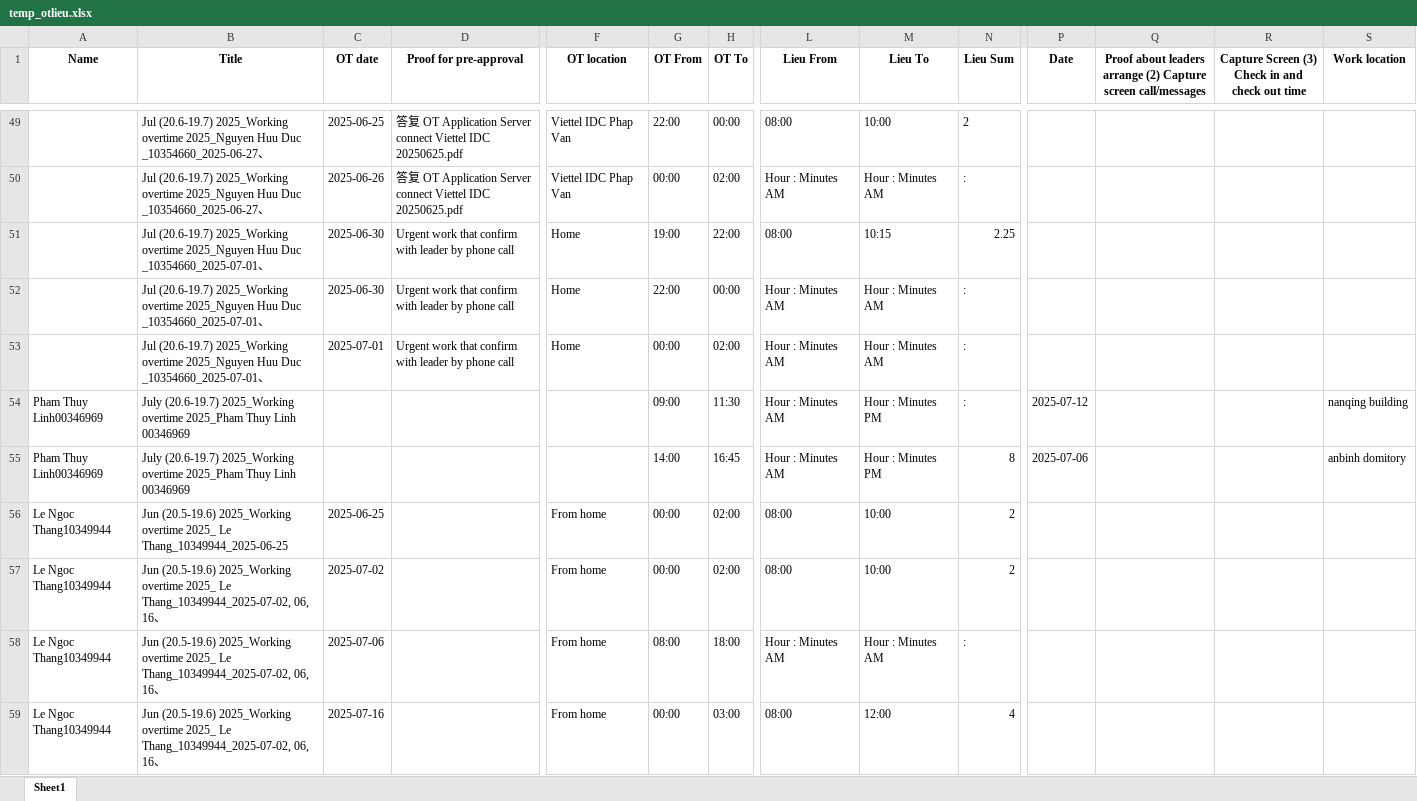
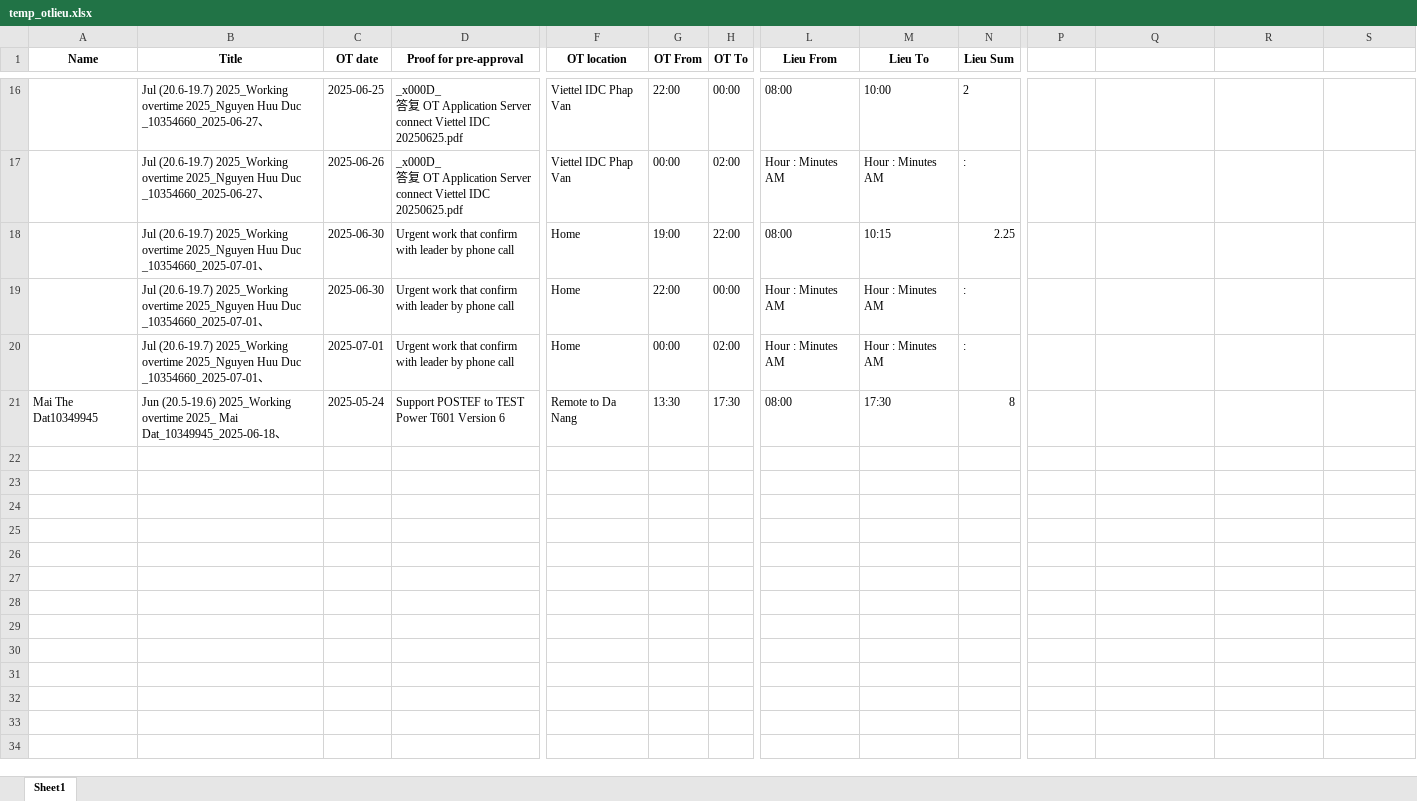
Before and after one commit to phiyenng/Attendance-System, an Excel workbook: uploads/temp_otlieu.xlsx, sheet Sheet1, drawn as a sheet; only a part is shown, gaps mark what is left out; values as stored, in another font and other column widths than the file's, no borders; removed rows and columns are numbered as before the commit, all else as after; rows hold the shown columns only; ↵ is a line break in a cell; the diff covers the shown part only; the diff names each change by its address in the sheet, - before the commit and + after, or states it on an @@ line.

```diff
--- a/uploads/temp_otlieu.xlsx (sheet Sheet1)
+++ b/uploads/temp_otlieu.xlsx (sheet Sheet1)
-P1: Date
+P1: (empty)
-Q1: Proof about leaders arrange (2) Capture screen call/messages
+Q1: (empty)
-R1: Capture Screen (3) Check in and check out time
+R1: (empty)
-S1: Work location
+S1: (empty)
-D16:D17 (Proof for pre-approval): 答复…
+D16:D17 (Proof for pre-approval): _x000D_ ↵ 答复…
-row 54: Pham Thuy Linh00346969 | July (20.6-19.7) 2025_Working overtime 2025_Pham Thuy Linh 00346969 |  |  |  | 09:00 | 11:30 | Hour : Minutes AM | Hour : Minutes PM | : | 2025-07-12 |  |  | nanqing building
-row 55: Pham Thuy Linh00346969 | July (20.6-19.7) 2025_Working overtime 2025_Pham Thuy Linh 00346969 |  |  |  | 14:00 | 16:45 | Hour : Minutes AM | Hour : Minutes PM | 8 | 2025-07-06 |  |  | anbinh domitory
-row 56: Le Ngoc Thang10349944 | Jun (20.5-19.6) 2025_Working overtime 2025_ Le Thang_10349944_2025-06-25 | 2025-06-25 |  | From home | 00:00 | 02:00 | 08:00 | 10:00 | 2
-row 57: Le Ngoc Thang10349944 | Jun (20.5-19.6) 2025_Working overtime 2025_ Le Thang_10349944_2025-07-02, 06, 16、 | 2025-07-02 |  | From home | 00:00 | 02:00 | 08:00 | 10:00 | 2
-row 58: Le Ngoc Thang10349944 | Jun (20.5-19.6) 2025_Working overtime 2025_ Le Thang_10349944_2025-07-02, 06, 16、 | 2025-07-06 |  | From home | 08:00 | 18:00 | Hour : Minutes AM | Hour : Minutes AM | :
-row 59: Le Ngoc Thang10349944 | Jun (20.5-19.6) 2025_Working overtime 2025_ Le Thang_10349944_2025-07-02, 06, 16、 | 2025-07-16 |  | From home | 00:00 | 03:00 | 08:00 | 12:00 | 4
+row 21: Mai The Dat10349945 | Jun (20.5-19.6) 2025_Working overtime 2025_ Mai Dat_10349945_2025-06-18、 | 2025-05-24 | Support POSTEF to TEST Power T601 Version 6 | Remote to Da Nang | 13:30 | 17:30 | 08:00 | 17:30 | 8
```
Also changed, not shown: 33 removed rows and 16 edited cells elsewhere in this sheet, 3 other files.
